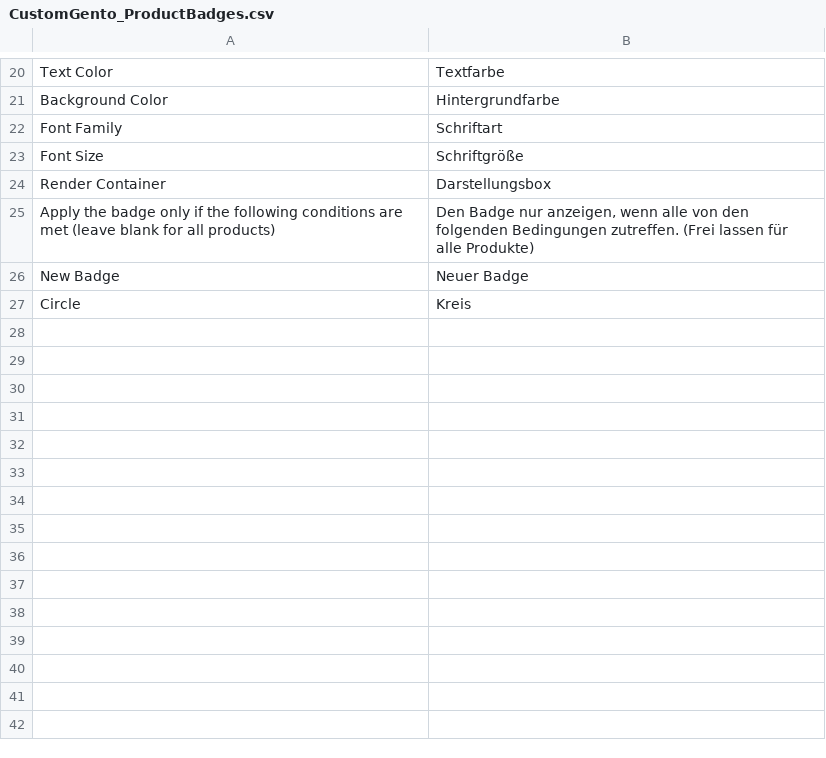
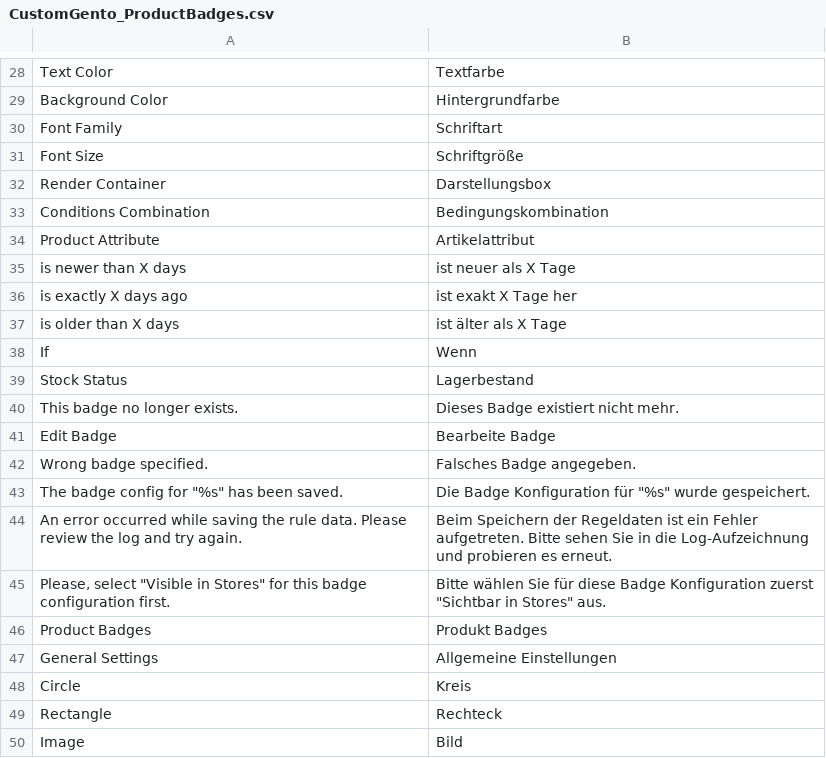
Before and after one commit to customgento/CustomGento_ProductBadges, a CSV file: app/locale/de_DE/CustomGento_ProductBadges.csv, drawn as a sheet; only a part is shown, gaps mark what is left out; the diff covers the shown part only.

```diff
--- a/app/locale/de_DE/CustomGento_ProductBadges.csv
+++ b/app/locale/de_DE/CustomGento_ProductBadges.csv
@@ -24,4 +32,19 @@
 "Render Container","Darstellungsbox"
-"Apply the badge only if the following conditions are met (leave blank for all products)","Den Badge nur anzeigen, wenn alle von den folgenden Bedingungen zutreffen. (Frei lassen für alle Produkte)"
-"New Badge","Neuer Badge"
+"Conditions Combination","Bedingungskombination"
+"Product Attribute","Artikelattribut"
+"is newer than X days","ist neuer als X Tage"
+"is exactly X days ago","ist exakt X Tage her"
+"is older than X days","ist älter als X Tage"
+"If","Wenn"
+"Stock Status","Lagerbestand"
+"This badge no longer exists.","Dieses Badge existiert nicht mehr."
+"Edit Badge","Bearbeite Badge"
+"Wrong badge specified.","Falsches Badge angegeben."
+"The badge config for ""%s"" has been saved.","Die Badge Konfiguration für ""%s"" wurde gespeichert."
+"An error occurred while saving the rule data. Please review the log and try again.","Beim Speichern der Regeldaten ist ein Fehler aufgetreten. Bitte sehen Sie in die Log-Aufzeichnung und probieren es erneut."
+"Please, select ""Visible in Stores"" for this badge configuration first.","Bitte wählen Sie für diese Badge Konfiguration zuerst ""Sichtbar in Stores"" aus."
+"Product Badges","Produkt Badges"
+"General Settings","Allgemeine Einstellungen"
 "Circle","Kreis"
+"Rectangle","Rechteck"
+"Image","Bild"
```
Also changed, not shown: 13 added rows, 3 removed rows, 2 moved rows and 2 edited cells elsewhere in this file, 9 other files.
